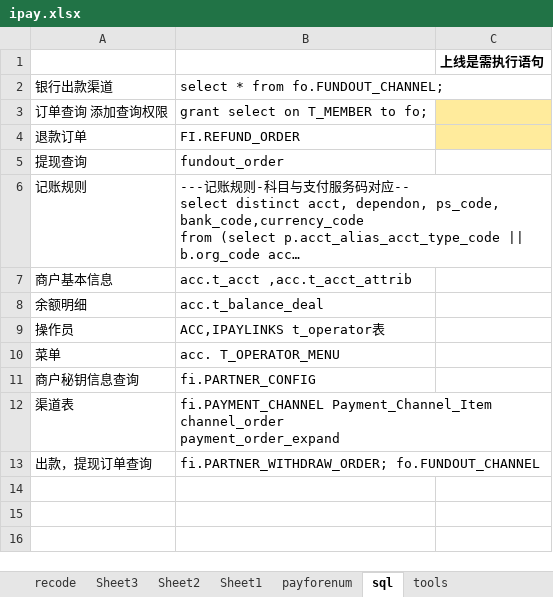
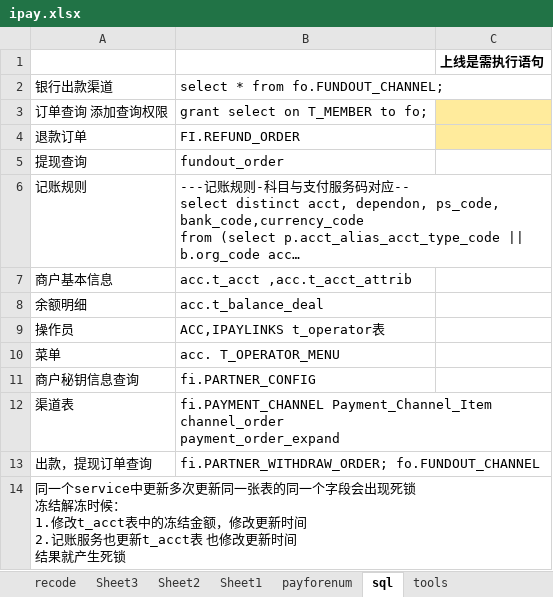
Before and after one commit to tomcandid/ssm, an Excel workbook: ipay.xlsx, sheet sql, drawn as a sheet; long unchanged cells end in …; values as stored, in another font and other column widths than the file's, no borders; conditional formats not drawn; ↵ is a line break in a cell; the diff names each change by its address in the sheet, - before the commit and + after, or states it on an @@ line.

```diff
--- a/ipay.xlsx (sheet sql)
+++ b/ipay.xlsx (sheet sql)
+row 14: 同一个service中更新多次更新同一张表的同一个字段会出现死锁 ↵ 冻结解冻时候： ↵ 1.修改t_acct表中的冻结金额，修改更新时间 ↵ 2.记账服务也更新t_acct表 也修改更新时间 ↵ 结果就产生死锁
```
Also changed, not shown: sheet recode.
